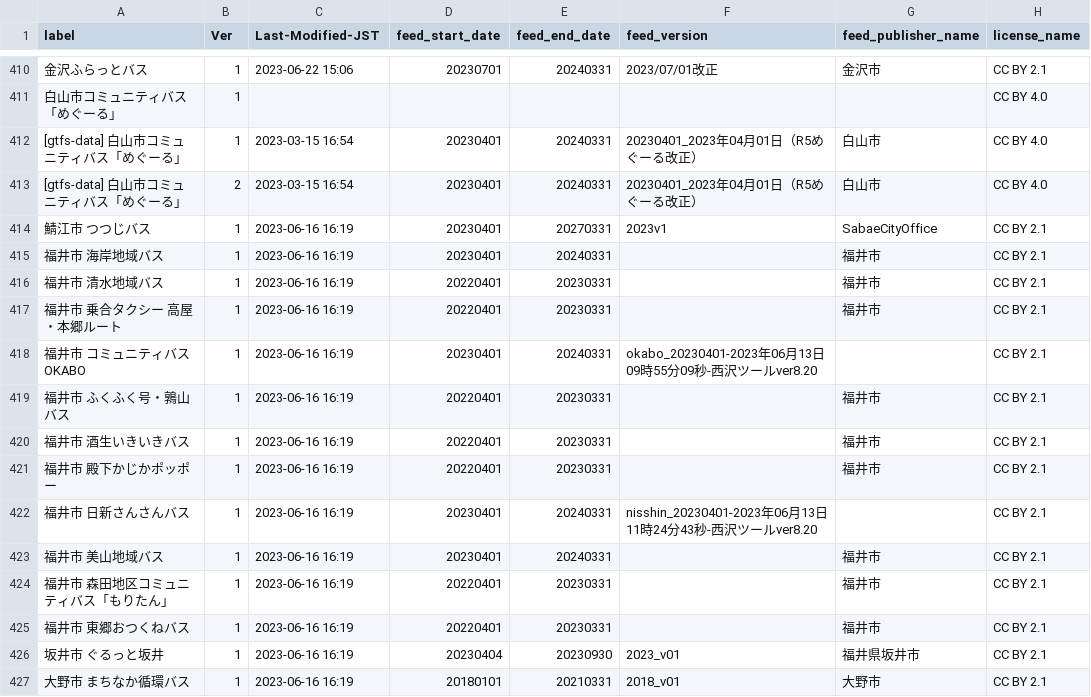
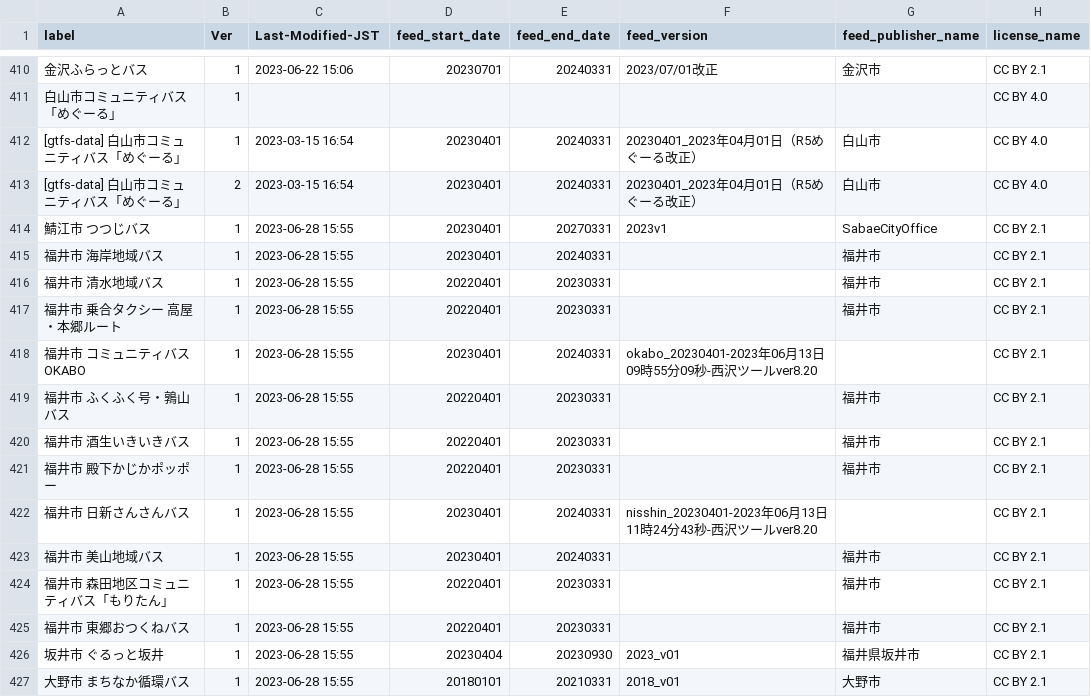
Before and after one commit to tshimada291/gtfs-jp-list-datecheck, a CSV file: GTFS_fixedURL_LastModified.csv, drawn as a sheet; only a part is shown, gaps mark what is left out; the diff covers the shown part only; the diff names each change by its address in the sheet, - before the commit and + after, or states it on an @@ line.

Commit message:
Update csv file

```diff
--- a/GTFS_fixedURL_LastModified.csv
+++ b/GTFS_fixedURL_LastModified.csv
-C414:C427 (Last-Modified-JST): 2023-06-16 16:19
+C414:C427 (Last-Modified-JST): 2023-06-28 15:55
```
Also changed, not shown: 74 edited cells elsewhere in this file.
